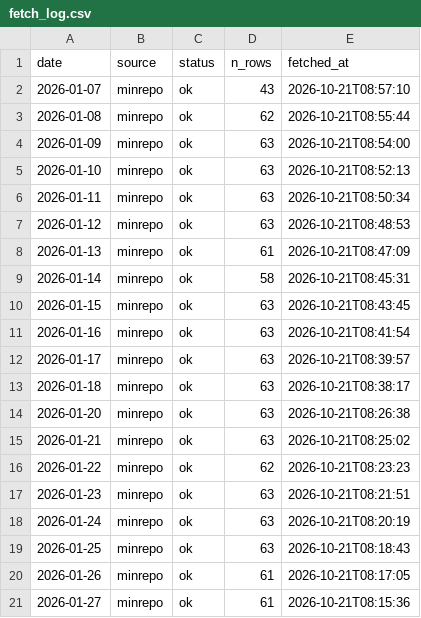
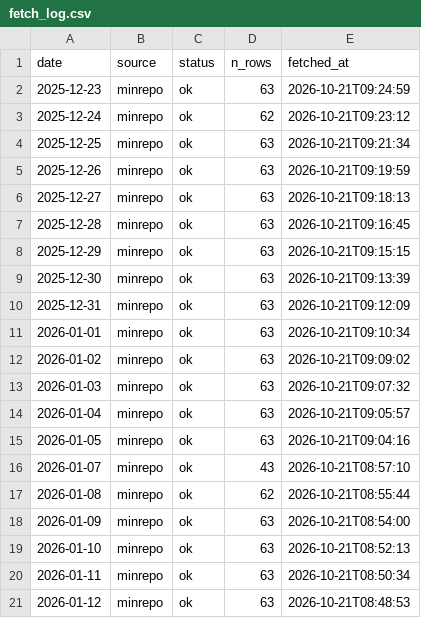
Before and after one commit to koukikoukisanosano-ai/hana-toyokawa, a CSV file: data/fetch_log.csv, drawn as a sheet; only a part is shown; the shorter side is filled out with more unchanged rows; the diff names each change by its address in the sheet, - before the commit and + after, or states it on an @@ line.

```diff
--- a/data/fetch_log.csv
+++ b/data/fetch_log.csv
+row 2: 2025-12-23 | minrepo | ok | 63 | 2026-10-21T09:24:59
+row 3: 2025-12-24 | minrepo | ok | 62 | 2026-10-21T09:23:12
+row 4: 2025-12-25 | minrepo | ok | 63 | 2026-10-21T09:21:34
+row 5: 2025-12-26 | minrepo | ok | 63 | 2026-10-21T09:19:59
+row 6: 2025-12-27 | minrepo | ok | 63 | 2026-10-21T09:18:13
+row 7: 2025-12-28 | minrepo | ok | 63 | 2026-10-21T09:16:45
+row 8: 2025-12-29 | minrepo | ok | 63 | 2026-10-21T09:15:15
+row 9: 2025-12-30 | minrepo | ok | 63 | 2026-10-21T09:13:39
+row 10: 2025-12-31 | minrepo | ok | 63 | 2026-10-21T09:12:09
+row 11: 2026-01-01 | minrepo | ok | 63 | 2026-10-21T09:10:34
+row 12: 2026-01-02 | minrepo | ok | 63 | 2026-10-21T09:09:02
+row 13: 2026-01-03 | minrepo | ok | 63 | 2026-10-21T09:07:32
+row 14: 2026-01-04 | minrepo | ok | 63 | 2026-10-21T09:05:57
+row 15: 2026-01-05 | minrepo | ok | 63 | 2026-10-21T09:04:16
```
Also changed, not shown: data/predictions/2026-10-21.csv, 5 other files.
